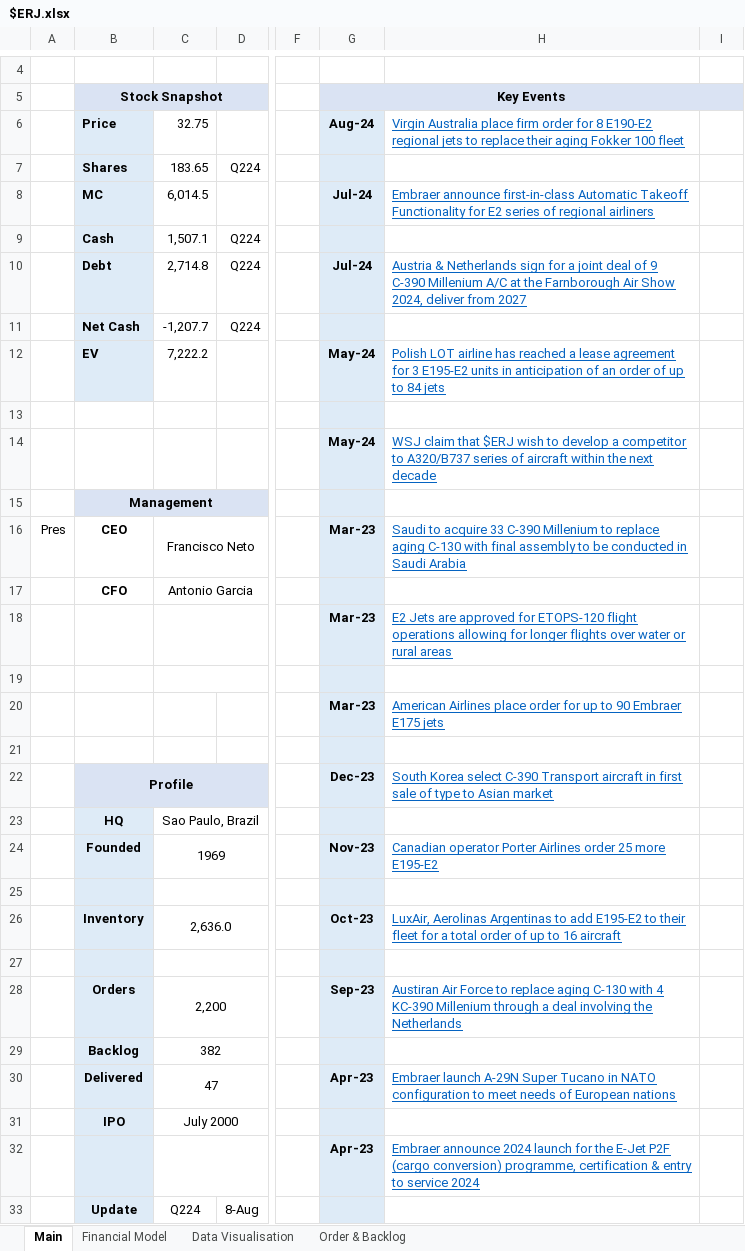
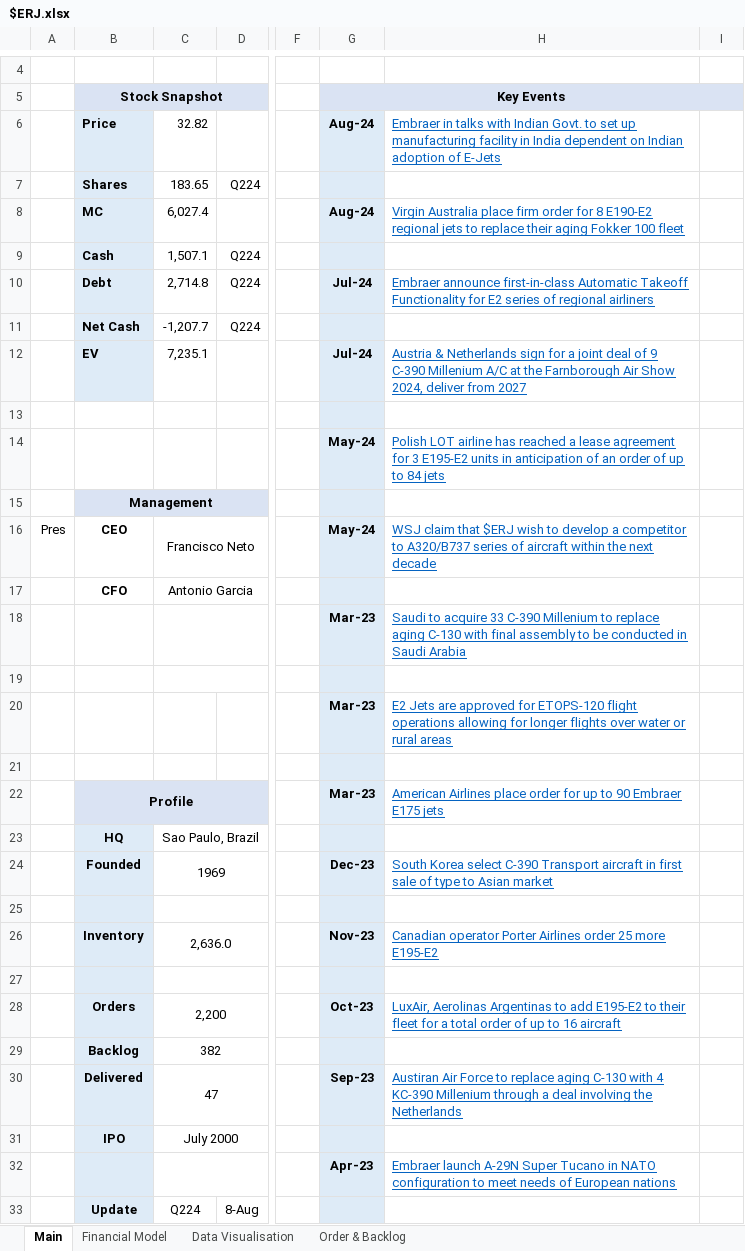
Before and after one commit to Charlie-Hill/Financial-Models, an Excel workbook: $ERJ.xlsx, sheet Main, drawn as a sheet; only a part is shown, gaps mark what is left out; values as stored, in another font and other column widths than the file's, no borders; charts and pictures not drawn; the diff covers the shown part only; the diff names each change by its address in the sheet, - before the commit and + after, or states it on an @@ line.

Commit message:
$ERJ India news/speculation, 52wk high

```diff
--- a/$ERJ.xlsx (sheet Main)
+++ b/$ERJ.xlsx (sheet Main)
-C6: 32.75
+C6: 32.82
-H6: Virgin Australia place firm order for 8 E190-E2 regional jets to replace their aging Fokker 100 fleet
+H6: Embraer in talks with Indian Govt. to set up manufacturing facility in India dependent on Indian adoption of E-Jets
-C8: 6,014.5
+C8: 6,027.4
-G8 (Key Events): Jul-24
+G8 (Key Events): Aug-24
-H8: Embraer announce first-in-class Automatic Takeoff Functionality for E2 series of regional airliners
+H8: Virgin Australia place firm order for 8 E190-E2 regional jets to replace their aging Fokker 100 fleet
-H10: Austria & Netherlands sign for a joint deal of 9 C-390 Millenium A/C at the Farnborough Air Show 2024, deliver from 2027
+H10: Embraer announce first-in-class Automatic Takeoff Functionality for E2 series of regional airliners
-C12: 7,222.2
+C12: 7,235.1
-G12 (Key Events): May-24
+G12 (Key Events): Jul-24
-H12: Polish LOT airline has reached a lease agreement for 3 E195-E2 units in anticipation of an order of up to 84 jets
+H12: Austria & Netherlands sign for a joint deal of 9 C-390 Millenium A/C at the Farnborough Air Show 2024, deliver from 2027
-H14: WSJ claim that $ERJ wish to develop a competitor to A320/B737 series of aircraft within the next decade
+H14: Polish LOT airline has reached a lease agreement for 3 E195-E2 units in anticipation of an order of up to 84 jets
-G16 (Key Events): Mar-23
+G16 (Key Events): May-24
-H16: Saudi to acquire 33 C-390 Millenium to replace aging C-130 with final assembly to be conducted in Saudi Arabia
+H16: WSJ claim that $ERJ wish to develop a competitor to A320/B737 series of aircraft within the next decade
-H18: E2 Jets are approved for ETOPS-120 flight operations allowing for longer flights over water or rural areas
+H18: Saudi to acquire 33 C-390 Millenium to replace aging C-130 with final assembly to be conducted in Saudi Arabia
-H20: American Airlines place order for up to 90 Embraer E175 jets
+H20: E2 Jets are approved for ETOPS-120 flight operations allowing for longer flights over water or rural areas
-G22 (Key Events): Dec-23
+G22 (Key Events): Mar-23
-H22: South Korea select C-390 Transport aircraft in first sale of type to Asian market
+H22: American Airlines place order for up to 90 Embraer E175 jets
-G24 (Key Events): Nov-23
+G24 (Key Events): Dec-23
-H24: Canadian operator Porter Airlines order 25 more E195-E2
+H24: South Korea select C-390 Transport aircraft in first sale of type to Asian market
-G26 (Key Events): Oct-23
+G26 (Key Events): Nov-23
-H26: LuxAir, Aerolinas Argentinas to add E195-E2 to their fleet for a total order of up to 16 aircraft
+H26: Canadian operator Porter Airlines order 25 more E195-E2
-G28 (Key Events): Sep-23
+G28 (Key Events): Oct-23
-H28: Austiran Air Force to replace aging C-130 with 4 KC-390 Millenium through a deal involving the Netherlands
+H28: LuxAir, Aerolinas Argentinas to add E195-E2 to their fleet for a total order of up to 16 aircraft
-G30 (Key Events): Apr-23
+G30 (Key Events): Sep-23
-H30: Embraer launch A-29N Super Tucano in NATO configuration to meet needs of European nations
+H30: Austiran Air Force to replace aging C-130 with 4 KC-390 Millenium through a deal involving the Netherlands
-H32: Embraer announce 2024 launch for the E-Jet P2F (cargo conversion) programme, certification & entry to service 2024
+H32: Embraer launch A-29N Super Tucano in NATO configuration to meet needs of European nations
```
Also changed, not shown: 16 added rows, 14 removed rows, 1 moved row, 8 edited cells and cell formats elsewhere in this sheet.
